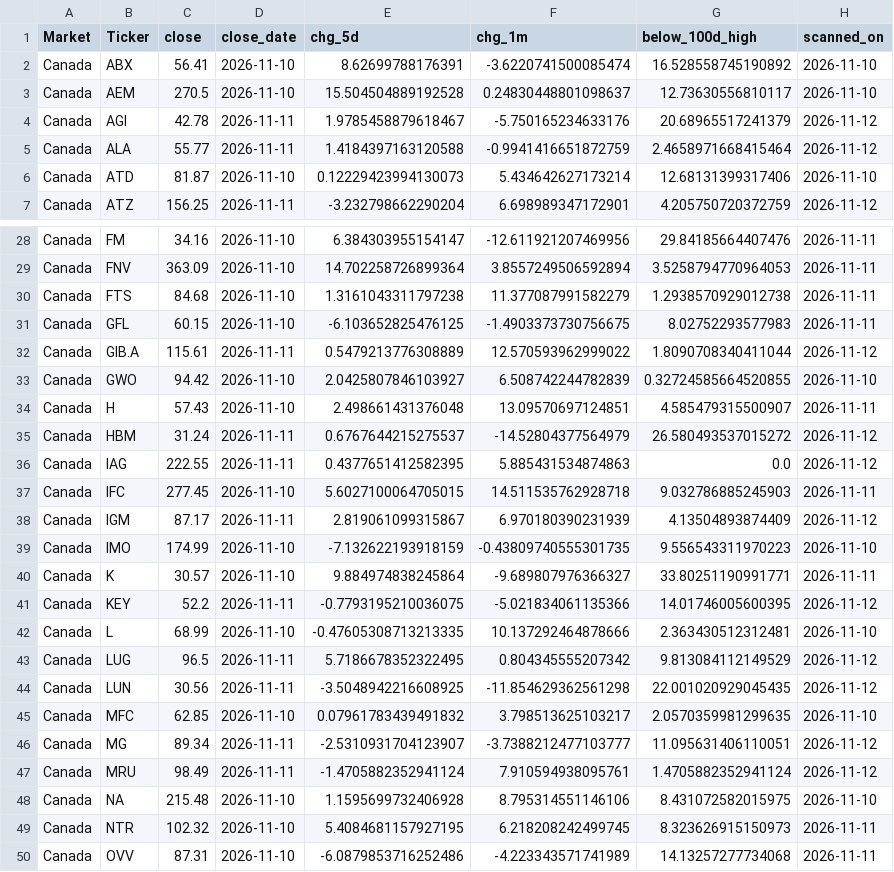
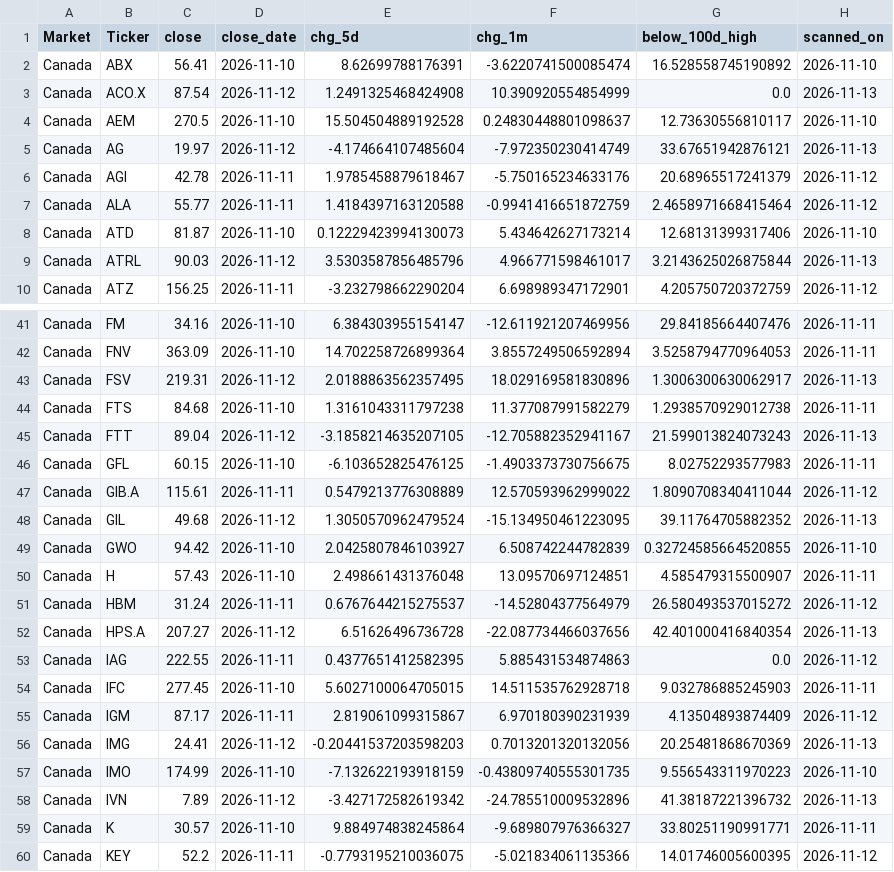
Before and after one commit to aminsarvaiya37-pixel/Stock-scanner, a CSV file: data/intl_av_cache.csv, drawn as a sheet; only a part is shown, gaps mark what is left out; the shorter side is filled out with more unchanged rows; the diff covers the shown part only.

```diff
--- a/data/intl_av_cache.csv
+++ b/data/intl_av_cache.csv
@@ -2,3 +2,5 @@ Market,Ticker,close,close_date,chg_5d,chg_1m,below_100d_high,scanned_on
 Canada,ABX,56.41,2026-11-10,8.62699788176391,-3.6220741500085474,16.528558745190892,2026-11-10
+Canada,ACO.X,87.54,2026-11-12,1.2491325468424908,10.390920554854999,0.0,2026-11-13
 Canada,AEM,270.5,2026-11-10,15.504504889192528,0.24830448801098637,12.73630556810117,2026-11-10
+Canada,AG,19.97,2026-11-12,-4.174664107485604,-7.972350230414749,33.67651942876121,2026-11-13
 Canada,AGI,42.78,2026-11-11,1.9785458879618467,-5.750165234633176,20.68965517241379,2026-11-12
@@ -6,2 +8,3 @@ Canada,ALA,55.77,2026-11-11,1.4184397163120588,-0.9941416651872759,2.46589716684
 Canada,ATD,81.87,2026-11-10,0.12229423994130073,5.434642627173214,12.68131399317406,2026-11-10
+Canada,ATRL,90.03,2026-11-12,3.5303587856485796,4.966771598461017,3.2143625026875844,2026-11-13
 Canada,ATZ,156.25,2026-11-11,-3.232798662290204,6.698989347172901,4.205750720372759,2026-11-12
@@ -29,5 +42,8 @@ Canada,FM,34.16,2026-11-10,6.384303955154147,-12.611921207469956,29.841856644074
 Canada,FNV,363.09,2026-11-10,14.702258726899364,3.8557249506592894,3.5258794770964053,2026-11-11
+Canada,FSV,219.31,2026-11-12,2.0188863562357495,18.029169581830896,1.3006300630062917,2026-11-13
 Canada,FTS,84.68,2026-11-10,1.3161043311797238,11.377087991582279,1.2938570929012738,2026-11-11
+Canada,FTT,89.04,2026-11-12,-3.1858214635207105,-12.705882352941167,21.599013824073243,2026-11-13
 Canada,GFL,60.15,2026-11-10,-6.103652825476125,-1.4903373730756675,8.02752293577983,2026-11-11
 Canada,GIB.A,115.61,2026-11-11,0.5479213776308889,12.570593962999022,1.8090708340411044,2026-11-12
+Canada,GIL,49.68,2026-11-12,1.3050570962479524,-15.134950461223095,39.11764705882352,2026-11-13
 Canada,GWO,94.42,2026-11-10,2.0425807846103927,6.508742244782839,0.32724585664520855,2026-11-10
@@ -35,2 +51,3 @@ Canada,H,57.43,2026-11-10,2.498661431376048,13.09570697124851,4.585479315500907,
 Canada,HBM,31.24,2026-11-11,0.6767644215275537,-14.52804377564979,26.580493537015272,2026-11-12
+Canada,HPS.A,207.27,2026-11-12,6.51626496736728,-22.087734466037656,42.401000416840354,2026-11-13
 Canada,IAG,222.55,2026-11-11,0.4377651412582395,5.885431534874863,0.0,2026-11-12
@@ -38,3 +55,5 @@ Canada,IFC,277.45,2026-11-10,5.6027100064705015,14.511535762928718,9.03278688524
 Canada,IGM,87.17,2026-11-11,2.819061099315867,6.970180390231939,4.13504893874409,2026-11-12
+Canada,IMG,24.41,2026-11-12,-0.20441537203598203,0.7013201320132056,20.25481868670369,2026-11-13
 Canada,IMO,174.99,2026-11-10,-7.132622193918159,-0.43809740555301735,9.556543311970223,2026-11-10
+Canada,IVN,7.89,2026-11-12,-3.427172582619342,-24.785510009532896,41.38187221396732,2026-11-13
 Canada,K,30.57,2026-11-10,9.884974838245864,-9.689807976366327,33.80251190991771,2026-11-11
```
Also changed, not shown: 16 added rows elsewhere in this file, data/picks_log.csv, 6 other files.
